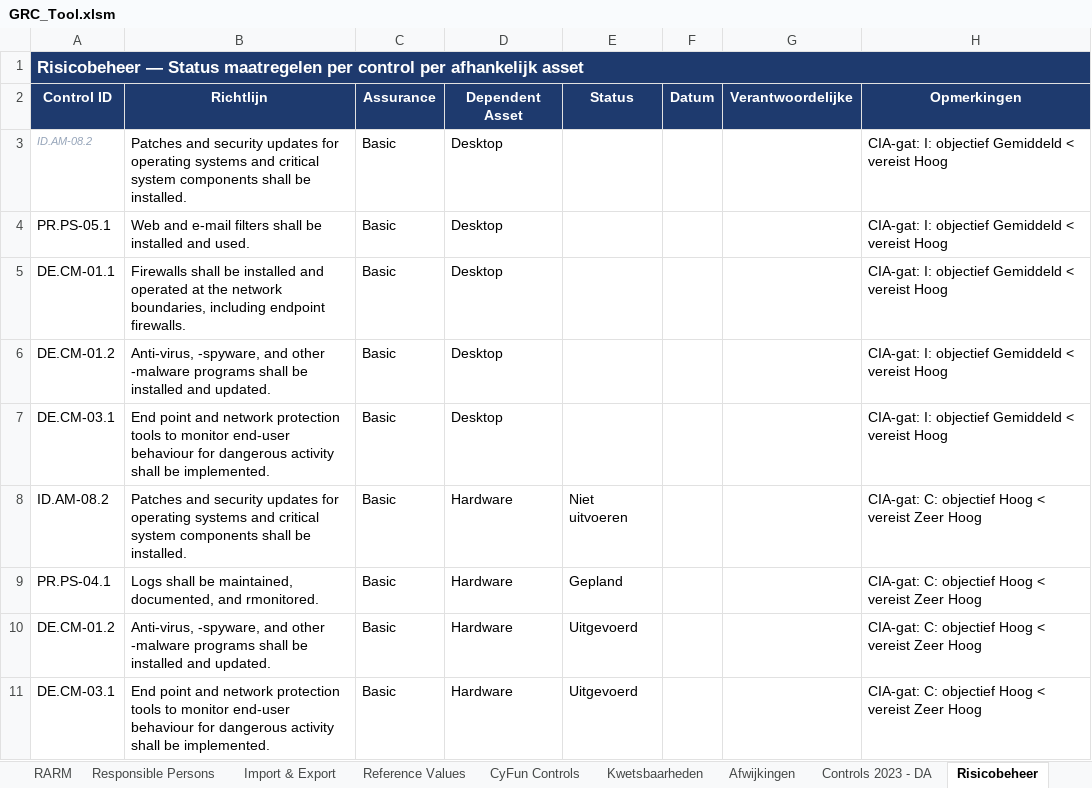
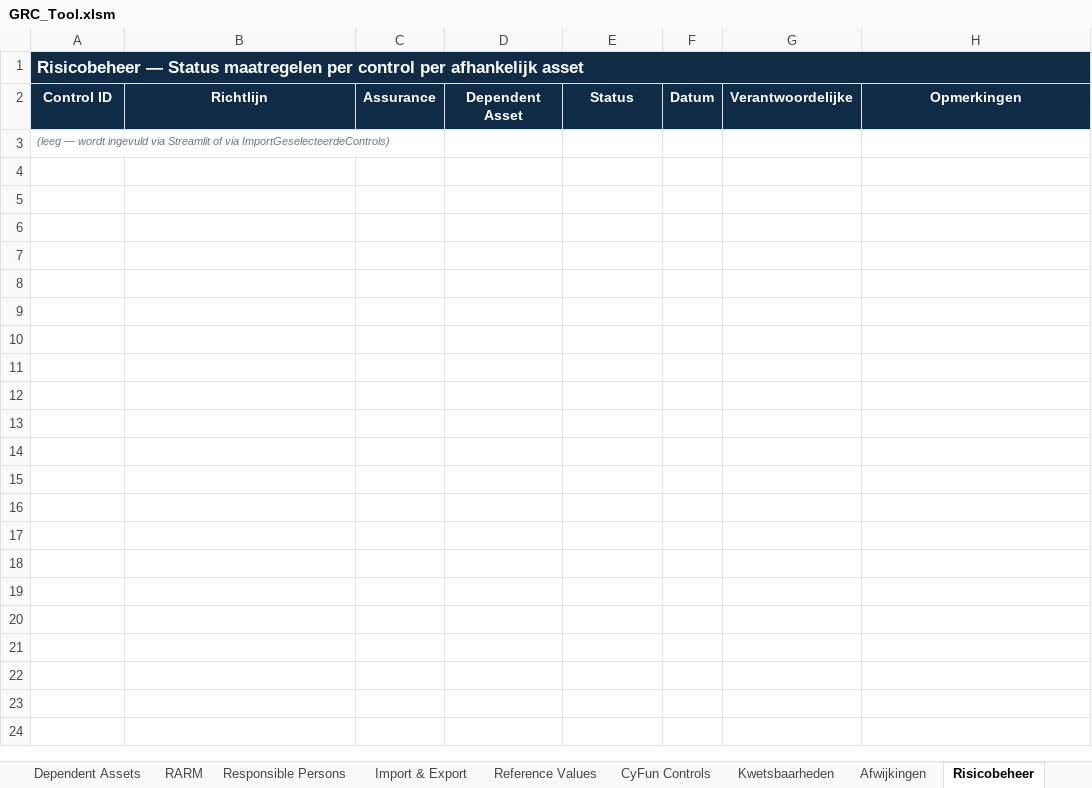
Before and after one commit to kurt253/GRC-0.0, an Excel workbook: data/Import/GRC_Tool.xlsm, sheet Risicobeheer, drawn as a sheet; values as stored, in another font and other column widths than the file's, no borders; removed rows and columns are numbered as before the commit, all else as after; the diff names each change by its address in the sheet, - before the commit and + after, or states it on an @@ line.

```diff
--- a/data/Import/GRC_Tool.xlsm (sheet Risicobeheer)
+++ b/data/Import/GRC_Tool.xlsm (sheet Risicobeheer)
-sheet tab: Controls 2023 - DA
-A1 fill: #1E3A6E
+A1 fill: #0F2B46
-A2:H2 fill: #1E3A6E
+A2:H2 fill: #0F2B46
-row 3: ID.AM-08.2 | Patches and security updates for operating systems and critical system components shall be installed. | Basic | Desktop |  |  |  | CIA-gat: I: objectief Gemiddeld < vereist Hoog
-row 4: PR.PS-05.1 | Web and e-mail filters shall be installed and used. | Basic | Desktop |  |  |  | CIA-gat: I: objectief Gemiddeld < vereist Hoog
-row 5: DE.CM-01.1 | Firewalls shall be installed and operated at the network boundaries, including endpoint firewalls. | Basic | Desktop |  |  |  | CIA-gat: I: objectief Gemiddeld < vereist Hoog
-row 6: DE.CM-01.2 | Anti-virus, -spyware, and other -malware programs shall be installed and updated. | Basic | Desktop |  |  |  | CIA-gat: I: objectief Gemiddeld < vereist Hoog
-row 7: DE.CM-03.1 | End point and network protection tools to monitor end-user behaviour for dangerous activity shall be implemented. | Basic | Desktop |  |  |  | CIA-gat: I: objectief Gemiddeld < vereist Hoog
-row 8: ID.AM-08.2 | Patches and security updates for operating systems and critical system components shall be installed. | Basic | Hardware | Niet uitvoeren |  |  | CIA-gat: C: objectief Hoog < vereist Zeer Hoog
-row 9: PR.PS-04.1 | Logs shall be maintained, documented, and rmonitored. | Basic | Hardware | Gepland |  |  | CIA-gat: C: objectief Hoog < vereist Zeer Hoog
-row 10: DE.CM-01.2 | Anti-virus, -spyware, and other -malware programs shall be installed and updated. | Basic | Hardware | Uitgevoerd |  |  | CIA-gat: C: objectief Hoog < vereist Zeer Hoog
-row 11: DE.CM-03.1 | End point and network protection tools to monitor end-user behaviour for dangerous activity shall be implemented. | Basic | Hardware | Uitgevoerd |  |  | CIA-gat: C: objectief Hoog < vereist Zeer Hoog
+row 3: (leeg — wordt ingevuld via Streamlit of via ImportGeselecteerdeControls)
```
Also changed, not shown: sheet Dependent Assets, sheet Afwijkingen, sheet RARM, sheet Processes, sheet Information Assets, sheet Kwetsbaarheden, 7 more sheets, charts or pictures, data/template/GRC_Tool.xlsm, 27 other files.
